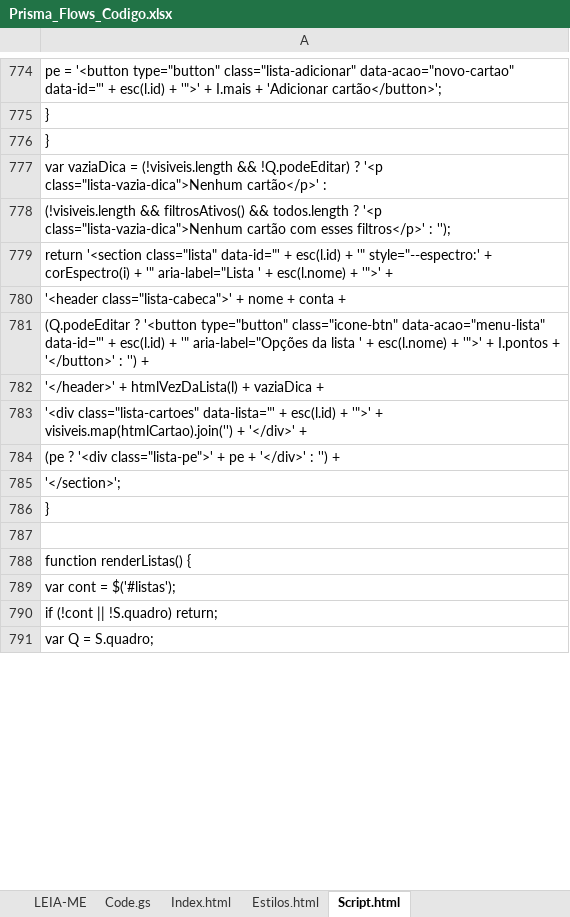
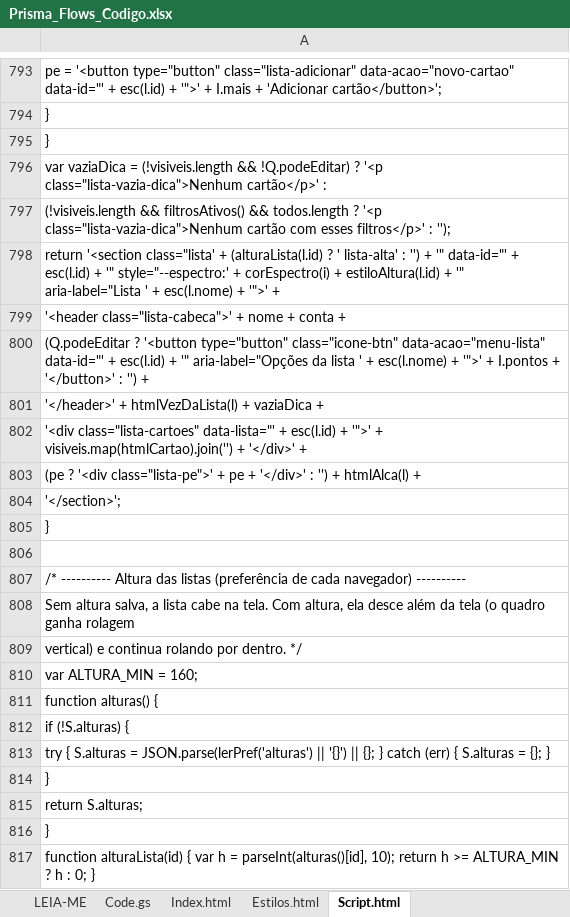
Before and after one commit to IagoPelitero/Prisma-Flows, an Excel workbook: Prisma_Flows_Codigo.xlsx, sheet Script.html, drawn as a sheet; only a part is shown, gaps mark what is left out; the shorter side is filled out with more unchanged rows; values as stored, in another font and other column widths than the file's, no borders; addresses are those after the commit; the diff covers the shown part only; the diff names each change by its address in the sheet, - before the commit and + after, or states it on an @@ line.

```diff
--- a/Prisma_Flows_Codigo.xlsx (sheet Script.html)
+++ b/Prisma_Flows_Codigo.xlsx (sheet Script.html)
-A798: return '<section class="lista" data-id="' + esc(l.id) + '" style="--espectro:' + corEspectro(i) + '"…
+A798: return '<section class="lista' + (alturaLista(l.id) ? ' lista-alta' : '') + '" data-id="' + esc(l.id) + '" style="--espectro:' + corEspectro(i) + estiloAltura(l.id) + '"…
-A803: …'') +
+A803: …'') + htmlAlca(l) +
+row 805: }
+row 806: (empty)
+row 807: /* ---------- Altura das listas (preferência de cada navegador) ----------
+row 808: Sem altura salva, a lista cabe na tela. Com altura, ela desce além da tela (o quadro ganha rolagem
+row 809: vertical) e continua rolando por dentro. */
+row 810: var ALTURA_MIN = 160;
+row 811: function alturas() {
+row 812: if (!S.alturas) {
+row 813: try { S.alturas = JSON.parse(lerPref('alturas') || '{}') || {}; } catch (err) { S.alturas = {}; }
+row 814: }
+row 815: return S.alturas;
+row 816: }
+row 817: function alturaLista(id) { var h = parseInt(alturas()[id], 10); return h >= ALTURA_MIN ? h : 0; }
```
Also changed, not shown: 224 added rows, 6 removed rows, 1 moved row and 34 edited cells elsewhere in this sheet, sheet Code.gs, sheet Estilos.html, sheet LEIA-ME, 13 other files.
